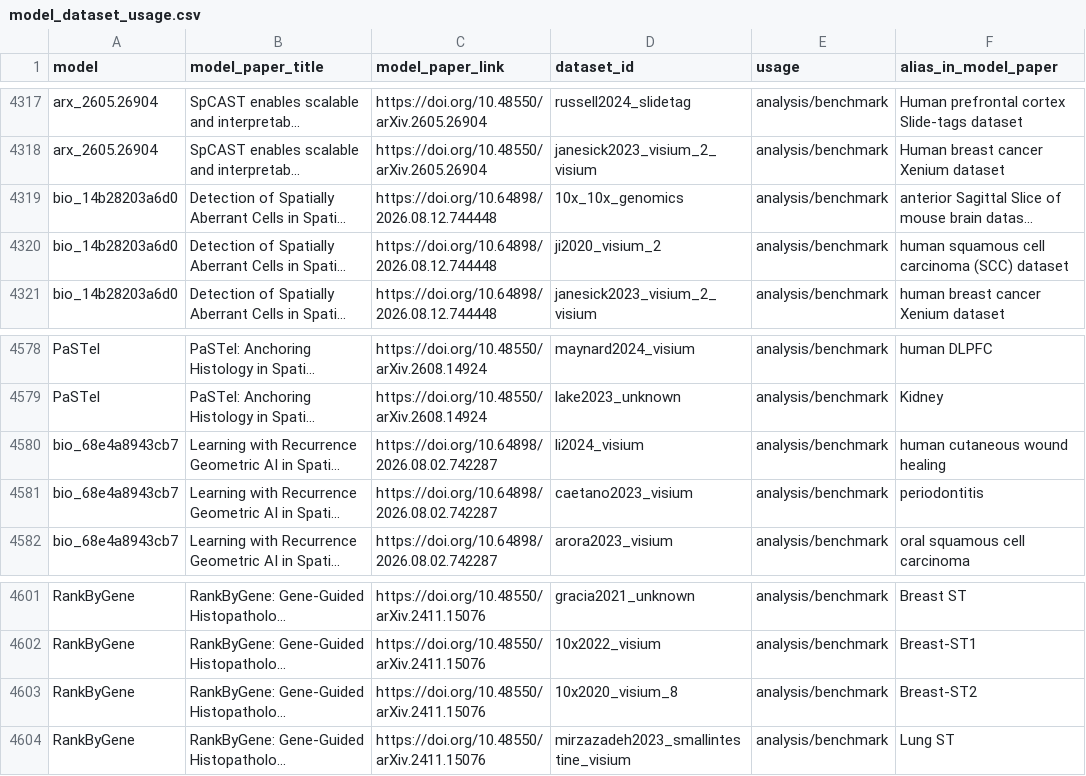
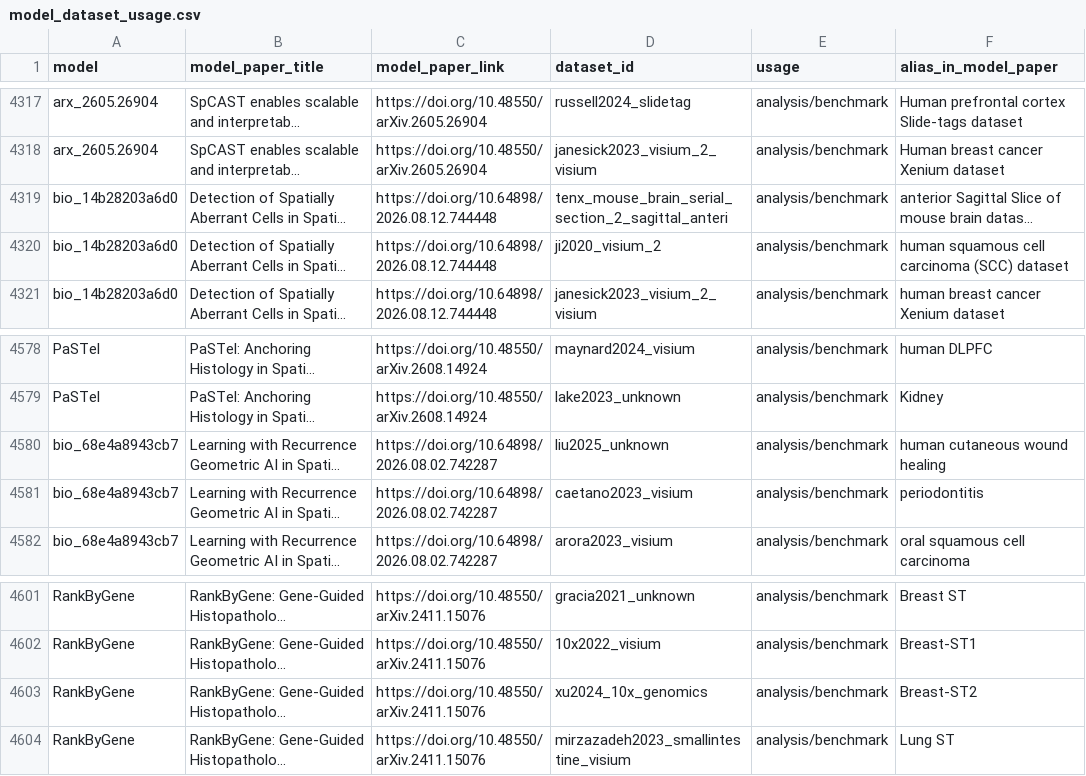
Before and after one commit to aopisco/somics, a CSV file: data/model_dataset_usage.csv, drawn as a sheet; only a part is shown, gaps mark what is left out; long unchanged cells end in …; the diff names each change by its address in the sheet, - before the commit and + after, or states it on an @@ line.

```diff
--- a/data/model_dataset_usage.csv
+++ b/data/model_dataset_usage.csv
-D4319 (dataset_id): 10x_10x_genomics
+D4319 (dataset_id): tenx_mouse_brain_serial_section_2_sagittal_anteri
-D4580 (dataset_id): li2024_visium
+D4580 (dataset_id): liu2025_unknown
-D4603 (dataset_id): 10x2020_visium_8
+D4603 (dataset_id): xu2024_10x_genomics
```
Also changed, not shown: data/dissociated_reference_datasets.csv, 2 other files.
